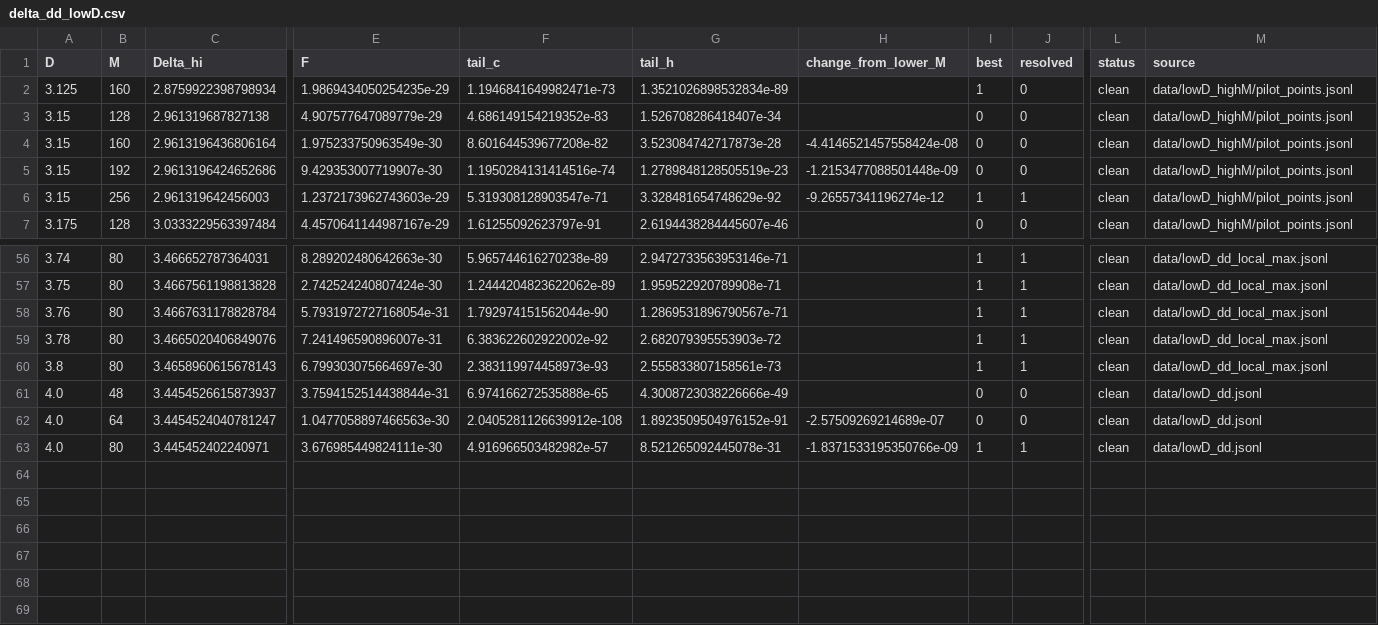
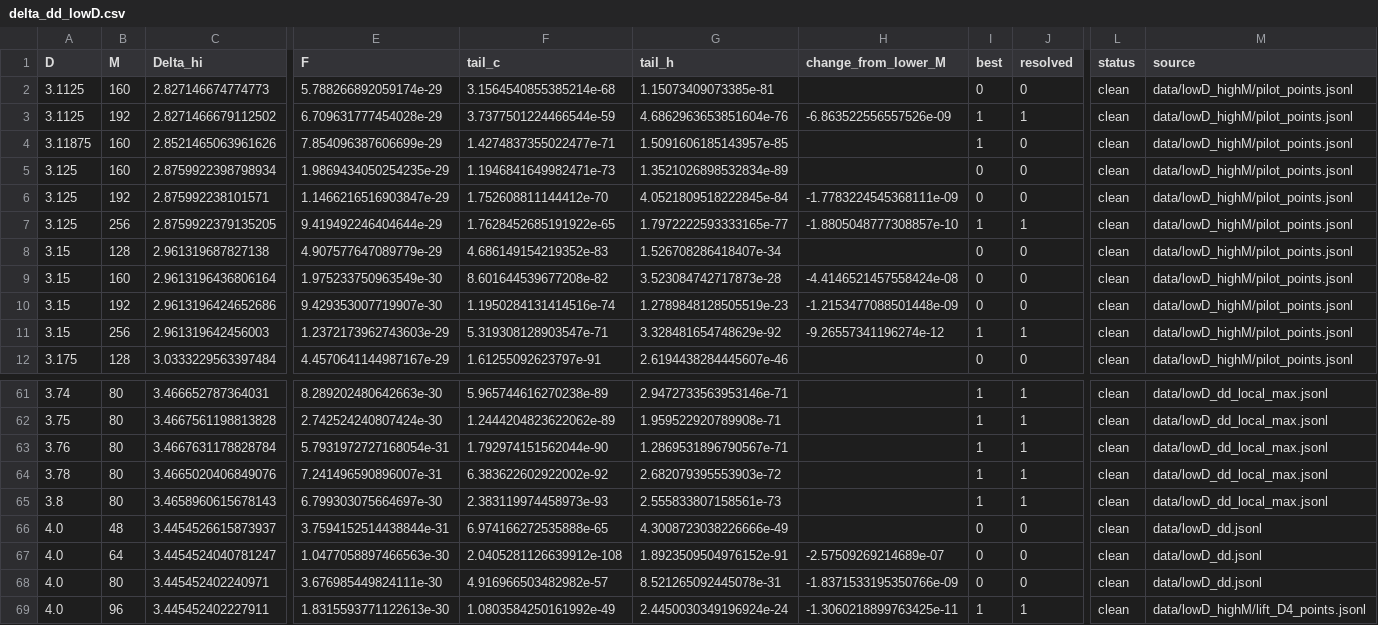
Before and after one commit to nmoinvaz/choptuik-large-d, a CSV file: hp/data/delta_dd_lowD.csv, drawn as a sheet; only a part is shown, gaps mark what is left out; addresses are those after the commit; rows hold the shown columns only; the diff names each change by its address in the sheet, - before the commit and + after, or states it on an @@ line.

```diff
--- a/hp/data/delta_dd_lowD.csv
+++ b/hp/data/delta_dd_lowD.csv
+row 2: 3.1125 | 160 | 2.827146674774773 | 5.788266892059174e-29 | 3.1564540855385214e-68 | 1.15073409073385e-81 |  | 0 | 0 | clean | data/lowD_highM/pilot_points.jsonl
+row 3: 3.1125 | 192 | 2.8271466679112502 | 6.709631777454028e-29 | 3.7377501224466544e-59 | 4.6862963653851604e-76 | -6.863522556557526e-09 | 1 | 1 | clean | data/lowD_highM/pilot_points.jsonl
+row 4: 3.11875 | 160 | 2.8521465063961626 | 7.854096387606699e-29 | 1.4274837355022477e-71 | 1.5091606185143957e-85 |  | 1 | 0 | clean | data/lowD_highM/pilot_points.jsonl
-I5 (best): 1
+I5 (best): 0
+row 6: 3.125 | 192 | 2.875992238101571 | 1.1466216516903847e-29 | 1.752608811144412e-70 | 4.0521809518222845e-84 | -1.7783224545368111e-09 | 0 | 0 | clean | data/lowD_highM/pilot_points.jsonl
+row 7: 3.125 | 256 | 2.8759922379135205 | 9.419492246404644e-29 | 1.7628452685191922e-65 | 1.7972222593333165e-77 | -1.8805048777308857e-10 | 1 | 1 | clean | data/lowD_highM/pilot_points.jsonl
-I68 (best): 1
+I68 (best): 0
-J68 (resolved): 1
+J68 (resolved): 0
+row 69: 4.0 | 96 | 3.445452402227911 | 1.8315593771122613e-30 | 1.0803584250161992e-49 | 2.4450030349196924e-24 | -1.3060218899763425e-11 | 1 | 1 | clean | data/lowD_highM/lift_D4_points.jsonl
```
Also changed, not shown: hp/data/delta_dd.csv, 2 other files.
